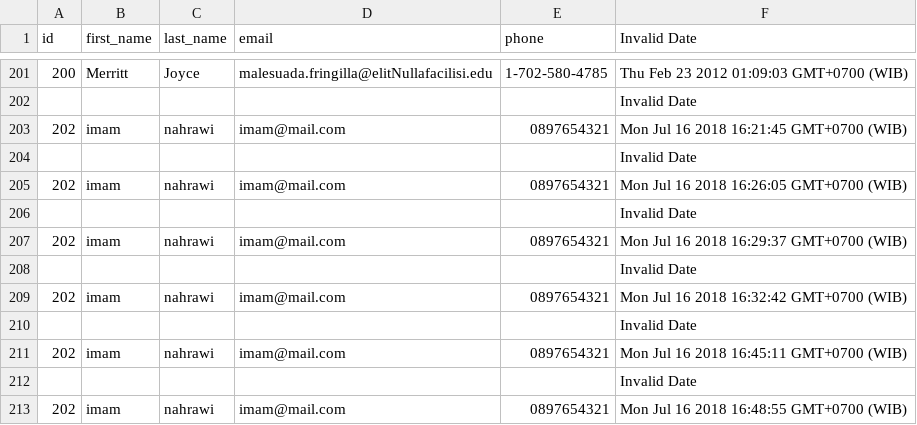
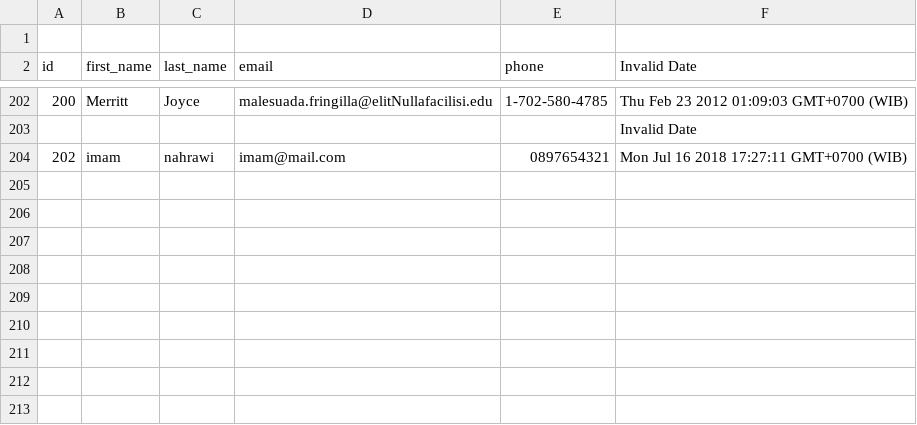
Before and after one commit to uber-fox-2018/parsing-data-1, a CSV file: people.csv, drawn as a sheet; only a part is shown, gaps mark what is left out.

```diff
--- a/people.csv
+++ b/people.csv
@@ -1 +1,2 @@
+
 id,first_name,last_name,email,phone,Invalid Date
@@ -202,12 +203,2 @@ id,first_name,last_name,email,phone,Invalid Date
 ,,,,,Invalid Date
-202,imam,nahrawi,imam@mail.com,0897654321,Mon Jul 16 2018 16:21:45 GMT+0700 (WIB)
-,,,,,Invalid Date
-202,imam,nahrawi,imam@mail.com,0897654321,Mon Jul 16 2018 16:26:05 GMT+0700 (WIB)
-,,,,,Invalid Date
-202,imam,nahrawi,imam@mail.com,0897654321,Mon Jul 16 2018 16:29:37 GMT+0700 (WIB)
-,,,,,Invalid Date
-202,imam,nahrawi,imam@mail.com,0897654321,Mon Jul 16 2018 16:32:42 GMT+0700 (WIB)
-,,,,,Invalid Date
-202,imam,nahrawi,imam@mail.com,0897654321,Mon Jul 16 2018 16:45:11 GMT+0700 (WIB)
-,,,,,Invalid Date
-202,imam,nahrawi,imam@mail.com,0897654321,Mon Jul 16 2018 16:48:55 GMT+0700 (WIB)
+202,imam,nahrawi,imam@mail.com,0897654321,Mon Jul 16 2018 17:27:11 GMT+0700 (WIB)
```
Also changed, not shown: 1 other file.
